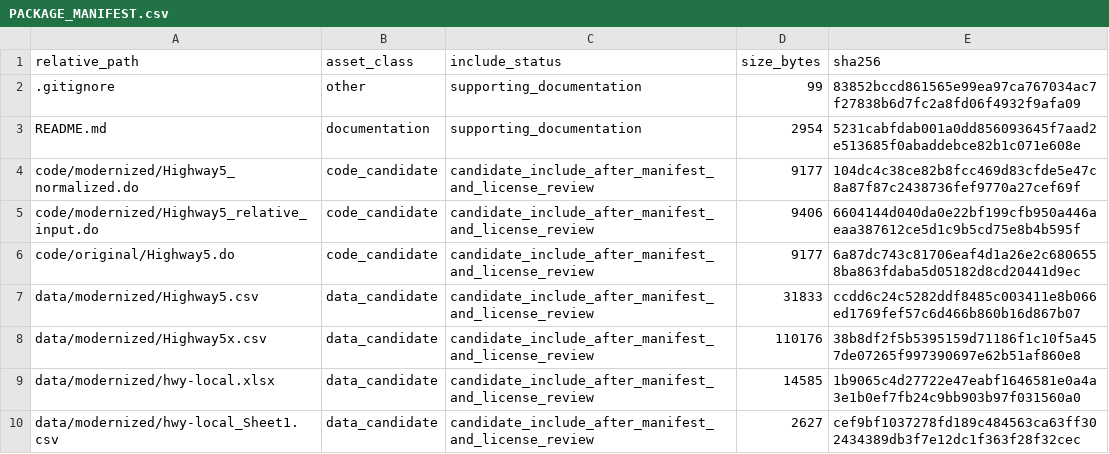
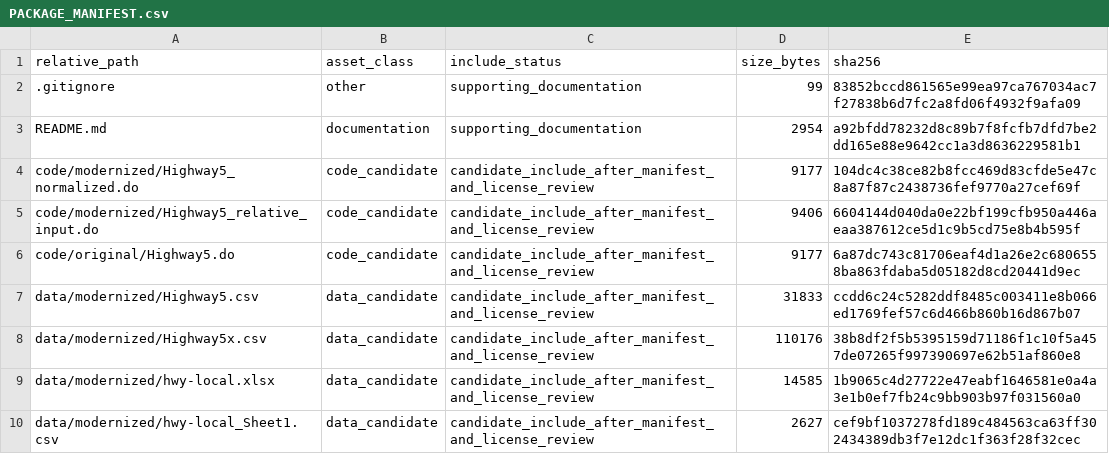
Before and after one commit to dlevinson/paper-2002-06-highway-costs-and-the-efficient-mix-of-state-and-local-funds, a CSV file: PACKAGE_MANIFEST.csv, drawn as a sheet; only a part is shown.

Commit message:
Initial local package snapshot

```diff
--- a/PACKAGE_MANIFEST.csv
+++ b/PACKAGE_MANIFEST.csv
@@ -2,3 +2,3 @@ relative_path,asset_class,include_status,size_bytes,sha256
 .gitignore,other,supporting_documentation,99,83852bccd861565e99ea97ca767034ac7f27838b6d7fc2a8fd06f4932f9afa09
-README.md,documentation,supporting_documentation,2954,5231cabfdab001a0dd856093645f7aad2e513685f0abaddebce82b1c071e608e
+README.md,documentation,supporting_documentation,2954,a92bfdd78232d8c89b7f8fcfb7dfd7be2dd165e88e9642cc1a3d8636229581b1
 code/modernized/Highway5_normalized.do,code_candidate,candidate_include_after_manifest_and_license_review,9177,104dc4c38ce82b8fcc469d83cfde5e47c8a87f87c2438736fef9770a27cef69f
```
Also changed, not shown: 3 other files.
